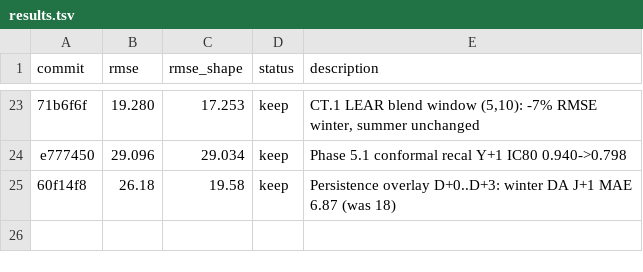
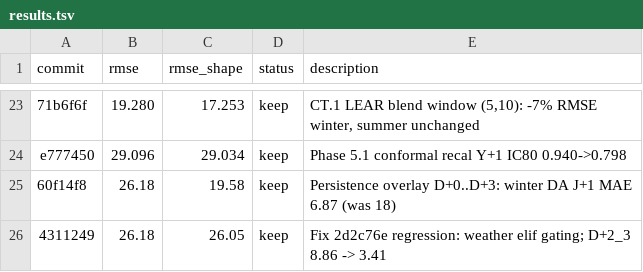
Before and after one commit to JulienFMV/PFC, a TSV file: results.tsv, drawn as a sheet; only a part is shown, gaps mark what is left out; the diff names each change by its address in the sheet, - before the commit and + after, or states it on an @@ line.

```diff
--- a/results.tsv
+++ b/results.tsv
+row 26: 4311249 | 26.18 | 26.05 | keep | Fix 2d2c76e regression: weather elif gating; D+2_3 8.86 -> 3.41
```
Also changed, not shown: 1 other file.
